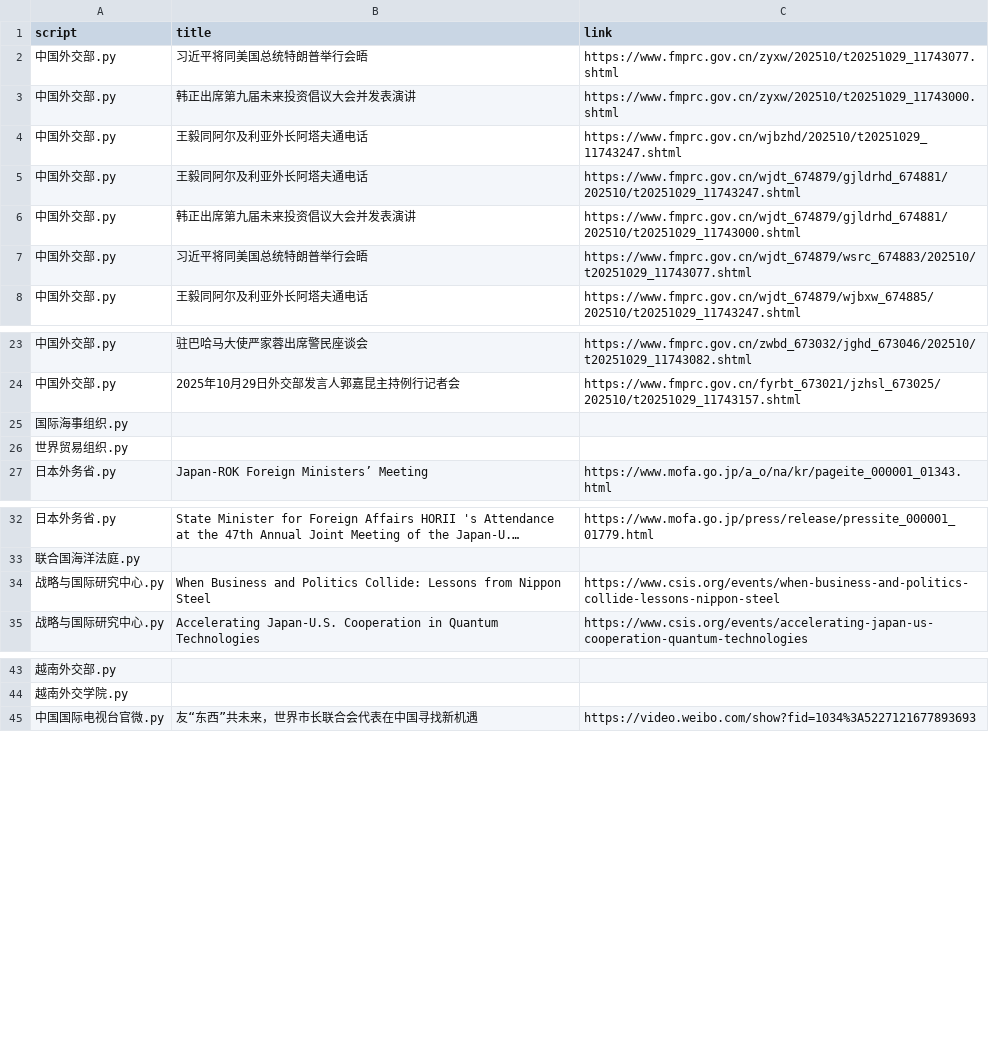
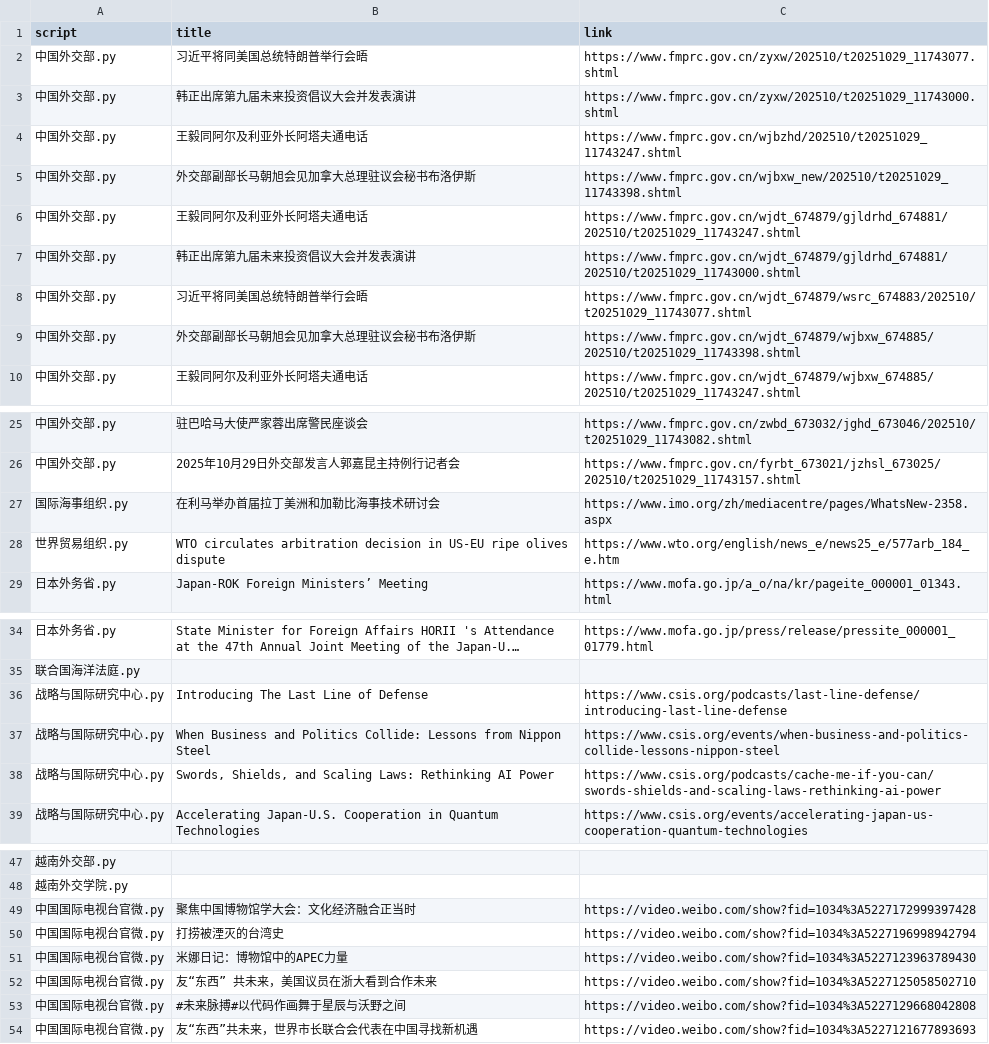
Before and after one commit to KACSH9/---, a CSV file: results_2025-10-29.csv, drawn as a sheet; only a part is shown, gaps mark what is left out; long unchanged cells end in …; removed rows and columns are numbered as before the commit, all else as after; the diff covers the shown part only; the diff names each change by its address in the sheet, - before the commit and + after, or states it on an @@ line.

```diff
--- a/results_2025-10-29.csv
+++ b/results_2025-10-29.csv
+row 5: 中国外交部.py | 外交部副部长马朝旭会见加拿大总理驻议会秘书布洛伊斯 | https://www.fmprc.gov.cn/wjbxw_new/202510/t20251029_11743398.shtml
+row 9: 中国外交部.py | 外交部副部长马朝旭会见加拿大总理驻议会秘书布洛伊斯 | https://www.fmprc.gov.cn/wjdt_674879/wjbxw_674885/202510/t20251029_11743398.shtml
-row 25: 国际海事组织.py
-row 26: 世界贸易组织.py
+row 27: 国际海事组织.py | 在利马举办首届拉丁美洲和加勒比海事技术研讨会 | https://www.imo.org/zh/mediacentre/pages/WhatsNew-2358.aspx
+row 28: 世界贸易组织.py | WTO circulates arbitration decision in US-EU ripe olives dispute | https://www.wto.org/english/news_e/news25_e/577arb_184_e.htm
+row 36: 战略与国际研究中心.py | Introducing The Last Line of Defense | https://www.csis.org/podcasts/last-line-defense/introducing-last-line-defense
+row 38: 战略与国际研究中心.py | Swords, Shields, and Scaling Laws: Rethinking AI Power | https://www.csis.org/podcasts/cache-me-if-you-can/swords-shields-and-scaling-laws-rethinking-ai-power
+row 49: 中国国际电视台官微.py | 聚焦中国博物馆学大会：文化经济融合正当时 | https://video.weibo.com/show?fid=1034%3A5227172999397428
+row 50: 中国国际电视台官微.py | 打捞被湮灭的台湾史 | https://video.weibo.com/show?fid=1034%3A5227196998942794
+row 51: 中国国际电视台官微.py | 米娜日记：博物馆中的APEC力量 | https://video.weibo.com/show?fid=1034%3A5227123963789430
+row 52: 中国国际电视台官微.py | 友“东西” 共未来，美国议员在浙大看到合作未来 | https://video.weibo.com/show?fid=1034%3A5227125058502710
+row 53: 中国国际电视台官微.py | #未来脉搏#以代码作画舞于星辰与沃野之间 | https://video.weibo.com/show?fid=1034%3A5227129668042808
```
Also changed, not shown: 1 added row and 1 removed row elsewhere in this file.
